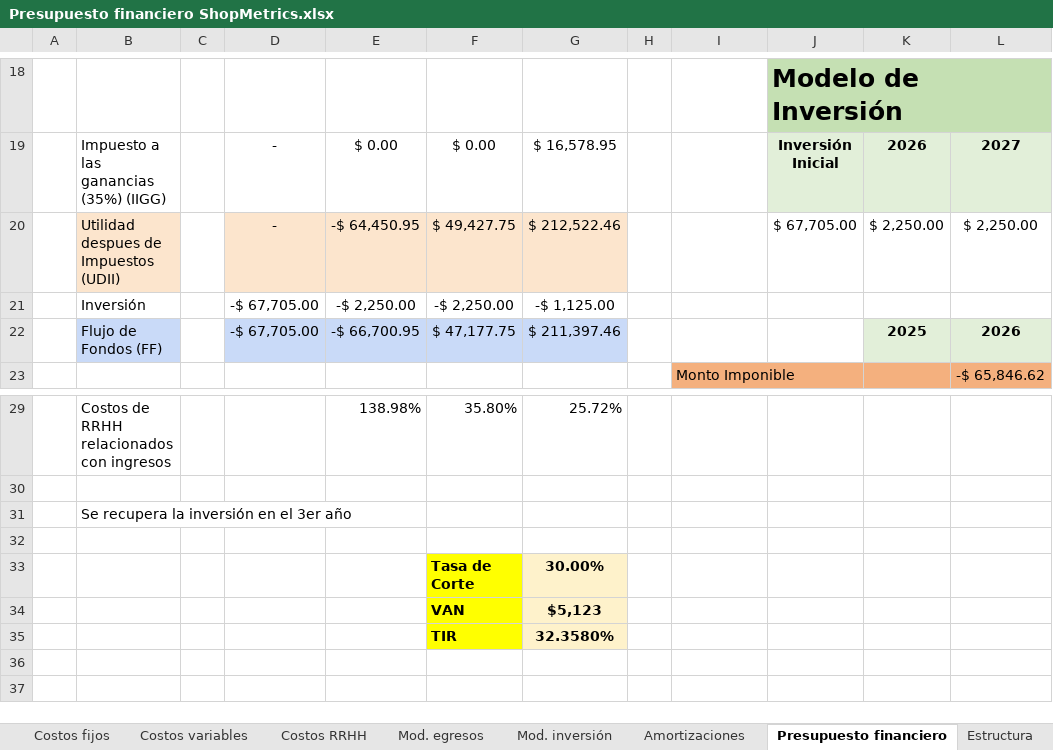
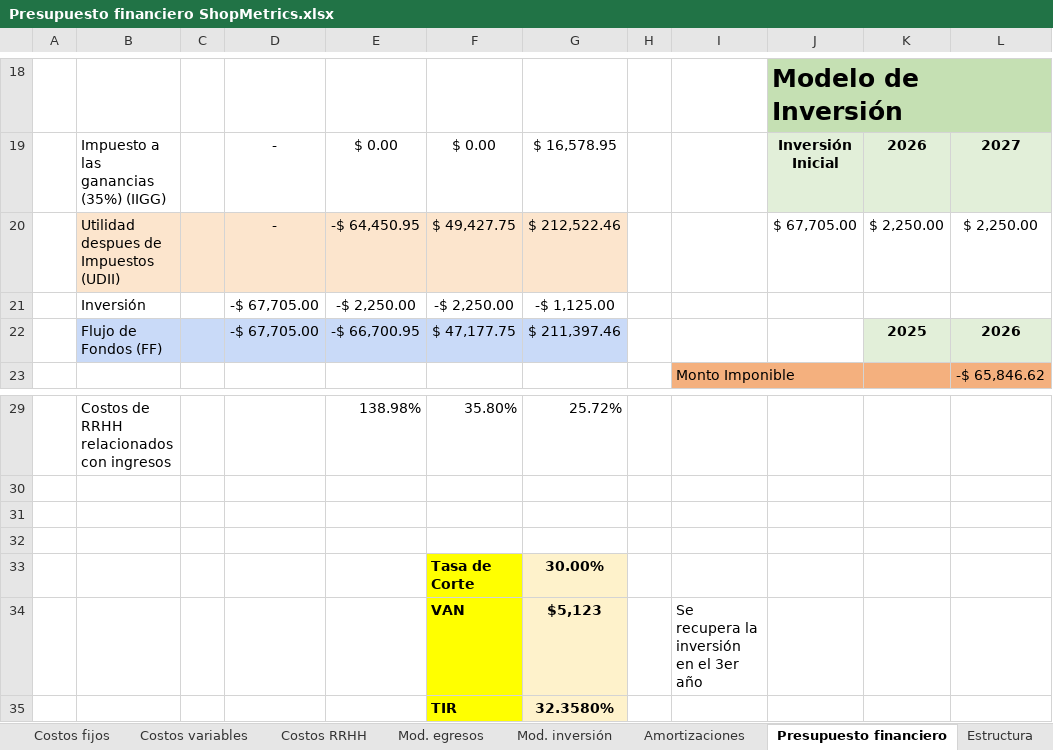
Before and after one commit to javieravellanedaa/ShopMetrics-Negocio, an Excel workbook: documento/Presupuesto financiero ShopMetrics.xlsx, sheet Presupuesto financiero, drawn as a sheet; only a part is shown, gaps mark what is left out; values as stored, in another font and other column widths than the file's, no borders; charts and pictures not drawn; the diff names each change by its address in the sheet, - before the commit and + after, or states it on an @@ line.

```diff
--- a/documento/Presupuesto financiero ShopMetrics.xlsx (sheet Presupuesto financiero)
+++ b/documento/Presupuesto financiero ShopMetrics.xlsx (sheet Presupuesto financiero)
-C20 fill: none
+C20 fill: #FCE5CD
-C22 fill: none
+C22 fill: #C9DAF8
-B31: Se recupera la inversión en el 3er año
+B31: (empty)
-I34: (empty)
+I34: Se recupera la inversión en el 3er año
```
Also changed, not shown: sheet Mod. egresos, charts or pictures.
